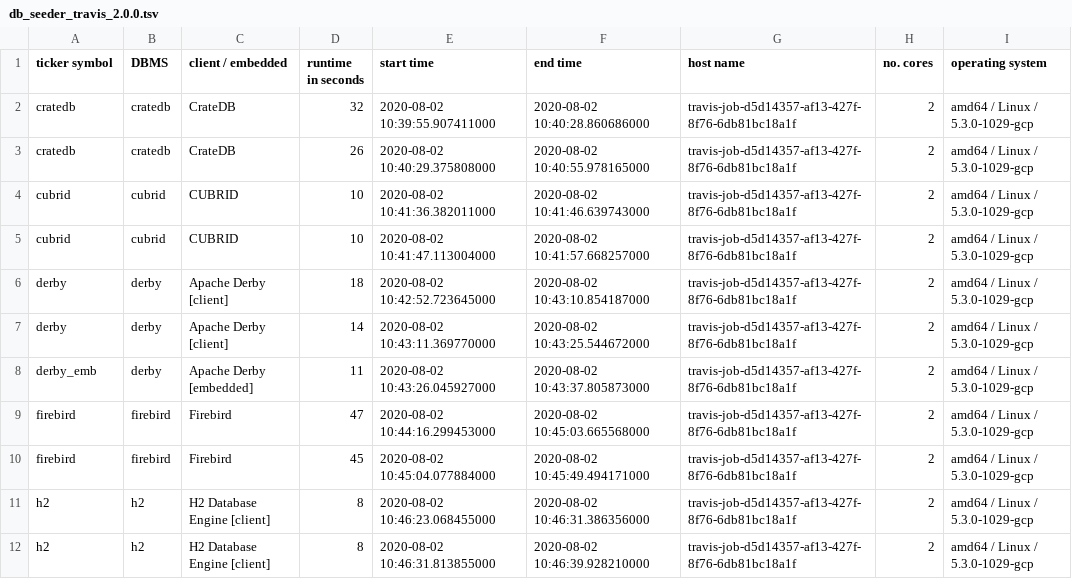
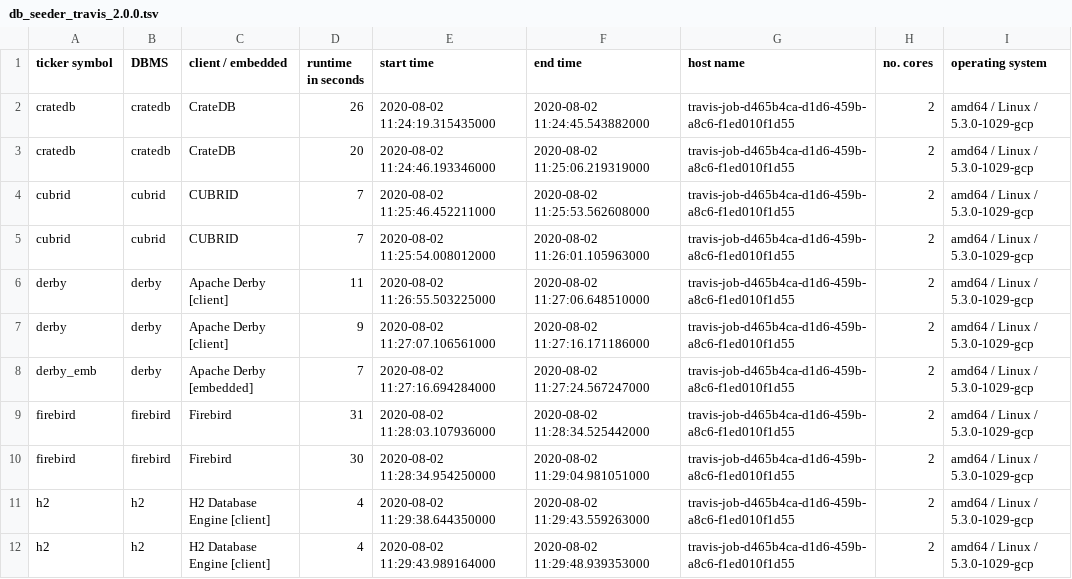
Before and after one commit to KonnexionsGmbH/db_seeder, a TSV file: statistics/db_seeder_travis_2.0.0.tsv, drawn as a sheet; only a part is shown; the diff covers the shown part only.

Commit message:
Travis update: 02.08.2020 11:55:47 (Build 275)
[skip ci]

```diff
--- a/statistics/db_seeder_travis_2.0.0.tsv
+++ b/statistics/db_seeder_travis_2.0.0.tsv
@@ -1,12 +1,12 @@
 ticker symbol	DBMS	client / embedded	runtime in seconds	start time	end time	host name	no. cores	operating system
-cratedb	cratedb	CrateDB	32	2020-08-02 10:39:55.907411000	2020-08-02 10:40:28.860686000	travis-job-d5d14357-af13-427f-8f76-6db81bc18a1f	2	amd64 / Linux / 5.3.0-1029-gcp
-cratedb	cratedb	CrateDB	26	2020-08-02 10:40:29.375808000	2020-08-02 10:40:55.978165000	travis-job-d5d14357-af13-427f-8f76-6db81bc18a1f	2	amd64 / Linux / 5.3.0-1029-gcp
-cubrid	cubrid	CUBRID	10	2020-08-02 10:41:36.382011000	2020-08-02 10:41:46.639743000	travis-job-d5d14357-af13-427f-8f76-6db81bc18a1f	2	amd64 / Linux / 5.3.0-1029-gcp
-cubrid	cubrid	CUBRID	10	2020-08-02 10:41:47.113004000	2020-08-02 10:41:57.668257000	travis-job-d5d14357-af13-427f-8f76-6db81bc18a1f	2	amd64 / Linux / 5.3.0-1029-gcp
-derby	derby	Apache Derby [client]	18	2020-08-02 10:42:52.723645000	2020-08-02 10:43:10.854187000	travis-job-d5d14357-af13-427f-8f76-6db81bc18a1f	2	amd64 / Linux / 5.3.0-1029-gcp
-derby	derby	Apache Derby [client]	14	2020-08-02 10:43:11.369770000	2020-08-02 10:43:25.544672000	travis-job-d5d14357-af13-427f-8f76-6db81bc18a1f	2	amd64 / Linux / 5.3.0-1029-gcp
-derby_emb	derby	Apache Derby [embedded]	11	2020-08-02 10:43:26.045927000	2020-08-02 10:43:37.805873000	travis-job-d5d14357-af13-427f-8f76-6db81bc18a1f	2	amd64 / Linux / 5.3.0-1029-gcp
-firebird	firebird	Firebird	47	2020-08-02 10:44:16.299453000	2020-08-02 10:45:03.665568000	travis-job-d5d14357-af13-427f-8f76-6db81bc18a1f	2	amd64 / Linux / 5.3.0-1029-gcp
-firebird	firebird	Firebird	45	2020-08-02 10:45:04.077884000	2020-08-02 10:45:49.494171000	travis-job-d5d14357-af13-427f-8f76-6db81bc18a1f	2	amd64 / Linux / 5.3.0-1029-gcp
-h2	h2	H2 Database Engine [client]	8	2020-08-02 10:46:23.068455000	2020-08-02 10:46:31.386356000	travis-job-d5d14357-af13-427f-8f76-6db81bc18a1f	2	amd64 / Linux / 5.3.0-1029-gcp
-h2	h2	H2 Database Engine [client]	8	2020-08-02 10:46:31.813855000	2020-08-02 10:46:39.928210000	travis-job-d5d14357-af13-427f-8f76-6db81bc18a1f	2	amd64 / Linux / 5.3.0-1029-gcp
+cratedb	cratedb	CrateDB	26	2020-08-02 11:24:19.315435000	2020-08-02 11:24:45.543882000	travis-job-d465b4ca-d1d6-459b-a8c6-f1ed010f1d55	2	amd64 / Linux / 5.3.0-1029-gcp
+cratedb	cratedb	CrateDB	20	2020-08-02 11:24:46.193346000	2020-08-02 11:25:06.219319000	travis-job-d465b4ca-d1d6-459b-a8c6-f1ed010f1d55	2	amd64 / Linux / 5.3.0-1029-gcp
+cubrid	cubrid	CUBRID	7	2020-08-02 11:25:46.452211000	2020-08-02 11:25:53.562608000	travis-job-d465b4ca-d1d6-459b-a8c6-f1ed010f1d55	2	amd64 / Linux / 5.3.0-1029-gcp
+cubrid	cubrid	CUBRID	7	2020-08-02 11:25:54.008012000	2020-08-02 11:26:01.105963000	travis-job-d465b4ca-d1d6-459b-a8c6-f1ed010f1d55	2	amd64 / Linux / 5.3.0-1029-gcp
+derby	derby	Apache Derby [client]	11	2020-08-02 11:26:55.503225000	2020-08-02 11:27:06.648510000	travis-job-d465b4ca-d1d6-459b-a8c6-f1ed010f1d55	2	amd64 / Linux / 5.3.0-1029-gcp
+derby	derby	Apache Derby [client]	9	2020-08-02 11:27:07.106561000	2020-08-02 11:27:16.171186000	travis-job-d465b4ca-d1d6-459b-a8c6-f1ed010f1d55	2	amd64 / Linux / 5.3.0-1029-gcp
+derby_emb	derby	Apache Derby [embedded]	7	2020-08-02 11:27:16.694284000	2020-08-02 11:27:24.567247000	travis-job-d465b4ca-d1d6-459b-a8c6-f1ed010f1d55	2	amd64 / Linux / 5.3.0-1029-gcp
+firebird	firebird	Firebird	31	2020-08-02 11:28:03.107936000	2020-08-02 11:28:34.525442000	travis-job-d465b4ca-d1d6-459b-a8c6-f1ed010f1d55	2	amd64 / Linux / 5.3.0-1029-gcp
+firebird	firebird	Firebird	30	2020-08-02 11:28:34.954250000	2020-08-02 11:29:04.981051000	travis-job-d465b4ca-d1d6-459b-a8c6-f1ed010f1d55	2	amd64 / Linux / 5.3.0-1029-gcp
+h2	h2	H2 Database Engine [client]	4	2020-08-02 11:29:38.644350000	2020-08-02 11:29:43.559263000	travis-job-d465b4ca-d1d6-459b-a8c6-f1ed010f1d55	2	amd64 / Linux / 5.3.0-1029-gcp
+h2	h2	H2 Database Engine [client]	4	2020-08-02 11:29:43.989164000	2020-08-02 11:29:48.939353000	travis-job-d465b4ca-d1d6-459b-a8c6-f1ed010f1d55	2	amd64 / Linux / 5.3.0-1029-gcp
```
Also changed, not shown: 94 edited cells elsewhere in this file.
